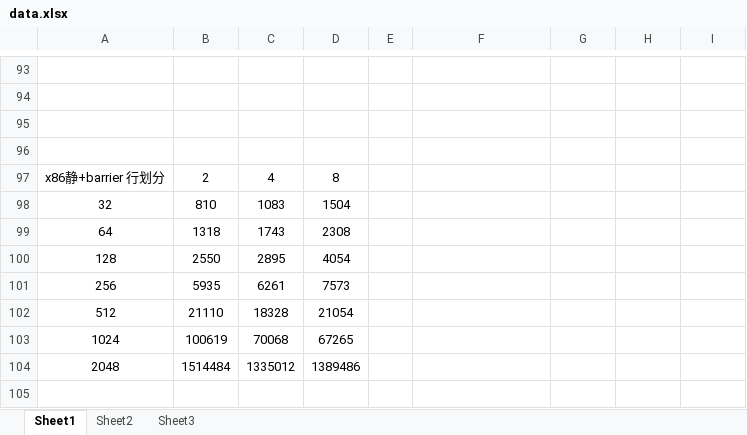
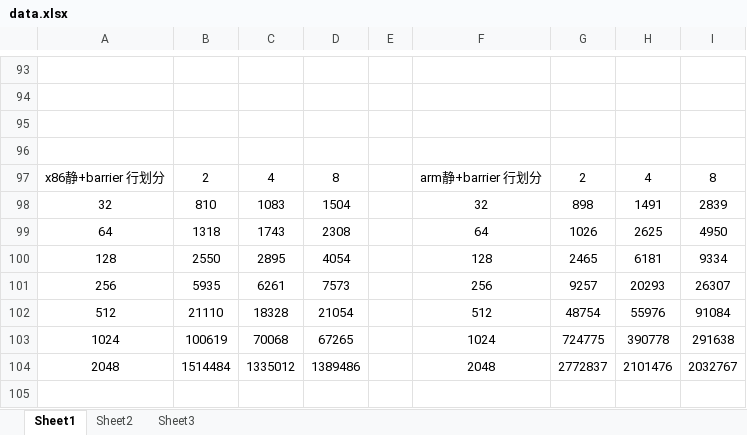
Before and after one commit to MengQxuan/parallel, an Excel workbook: lab3/data.xlsx, sheet Sheet1, drawn as a sheet; only a part is shown, gaps mark what is left out; values as stored, in another font and other column widths than the file's, no borders; the diff covers the shown part only; the diff names each change by its address in the sheet, - before the commit and + after, or states it on an @@ line.

Commit message:
data5

```diff
--- a/lab3/data.xlsx (sheet Sheet1)
+++ b/lab3/data.xlsx (sheet Sheet1)
-F97: (empty)
+F97: arm静+barrier 行划分
-G97: (empty)
+G97: 2
-H97: (empty)
+H97: 4
-I97: (empty)
+I97: 8
-F98: (empty)
+F98: 32
-G98: (empty)
+G98: 898
-H98: (empty)
+H98: 1491
-I98: (empty)
+I98: 2839
-F99: (empty)
+F99: 64
-G99: (empty)
+G99: 1026
-H99: (empty)
+H99: 2625
-I99: (empty)
+I99: 4950
-F100: (empty)
+F100: 128
-G100: (empty)
+G100: 2465
-H100: (empty)
+H100: 6181
-I100: (empty)
+I100: 9334
-F101: (empty)
+F101: 256
-G101: (empty)
+G101: 9257
-H101: (empty)
+H101: 20293
-I101: (empty)
+I101: 26307
-F102: (empty)
+F102: 512
-G102: (empty)
+G102: 48754
-H102: (empty)
+H102: 55976
-I102: (empty)
+I102: 91084
-F103: (empty)
+F103: 1024
-G103: (empty)
+G103: 724775
-H103: (empty)
+H103: 390778
-I103: (empty)
+I103: 291638
-F104: (empty)
+F104: 2048
-G104: (empty)
+G104: 2772837
-H104: (empty)
+H104: 2101476
-I104: (empty)
+I104: 2032767
```
Also changed, not shown: 2 added rows and 32 edited cells elsewhere in this sheet, 1 other file.
